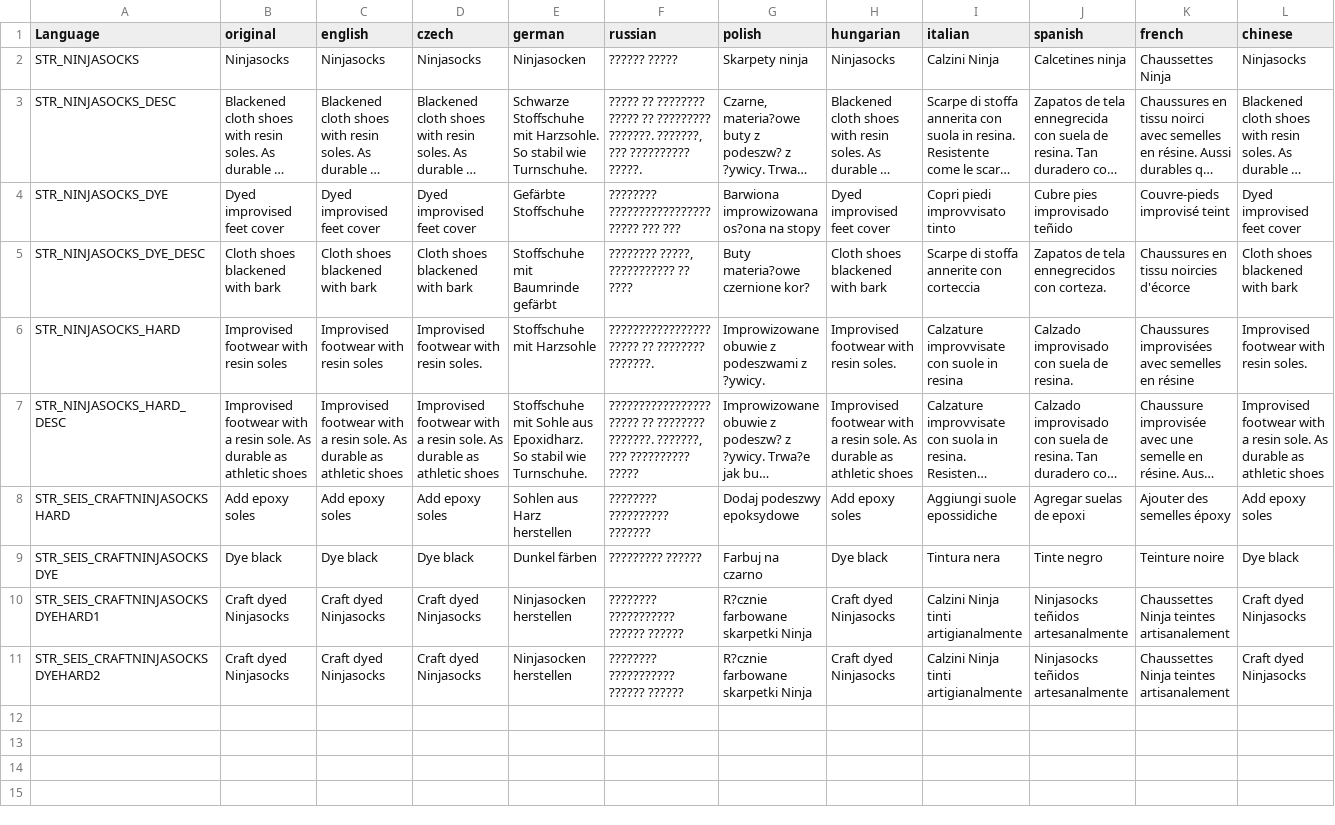
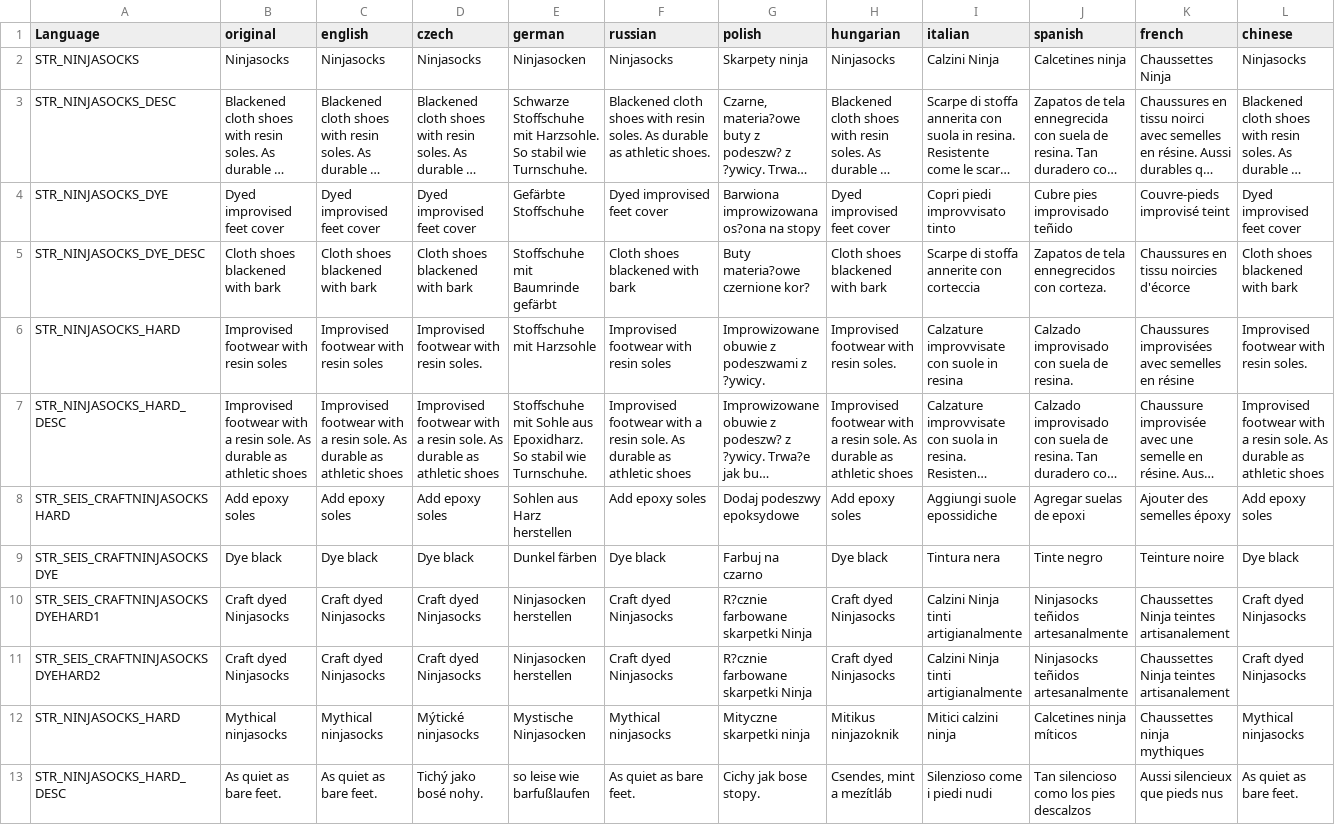
Before and after one commit to Spaghettieis/Ninjasocks, a CSV file: NinjaSocks/Scripts/stringtable.csv, drawn as a sheet; only a part is shown; long unchanged cells end in …; rows hold the shown columns only; the diff names each change by its address in the sheet, - before the commit and + after, or states it on an @@ line.

```diff
--- a/NinjaSocks/Scripts/stringtable.csv
+++ b/NinjaSocks/Scripts/stringtable.csv
-F2 (russian): ?????? ?????
+F2 (russian): Ninjasocks
-F3 (russian): ????? ?? ???????? ????? ?? ????????? ???????. ???????, ??? ?????????? ?????.
+F3 (russian): Blackened cloth shoes with resin soles. As durable as athletic shoes.
-F4 (russian): ???????? ????????????????? ????? ??? ???
+F4 (russian): Dyed improvised feet cover
-F5 (russian): ???????? ?????, ??????????? ?? ????
+F5 (russian): Cloth shoes blackened with bark
-F6 (russian): ????????????????? ????? ?? ???????? ???????.
+F6 (russian): Improvised footwear with resin soles
-F7 (russian): ????????????????? ????? ?? ???????? ???????. ???????, ??? ?????????? ?????
+F7 (russian): Improvised footwear with a resin sole. As durable as athletic shoes
-F8 (russian): ???????? ?????????? ???????
+F8 (russian): Add epoxy soles
-F9 (russian): ????????? ??????
+F9 (russian): Dye black
-F10:F11 (russian): ???????? ??????????? ?????? ??????
+F10:F11 (russian): Craft dyed Ninjasocks
+row 12: STR_NINJASOCKS_HARD | Mythical ninjasocks | Mythical ninjasocks | Mýtické ninjasocks | Mystische Ninjasocken | Mythical ninjasocks | Mityczne skarpetki ninja | Mitikus ninjazoknik | Mitici calzini ninja | Calcetines ninja míticos | Chaussettes ninja mythiques | Mythical ninjasocks
+row 13: STR_NINJASOCKS_HARD_DESC | As quiet as bare feet. | As quiet as bare feet. | Tichý jako bosé nohy. | so leise wie barfußlaufen | As quiet as bare feet. | Cichy jak bose stopy. | Csendes, mint a mezítláb | Silenzioso come i piedi nudi | Tan silencioso como los pies descalzos | Aussi silencieux que pieds nus | As quiet as bare feet.
```
Also changed, not shown: 1 other file.
